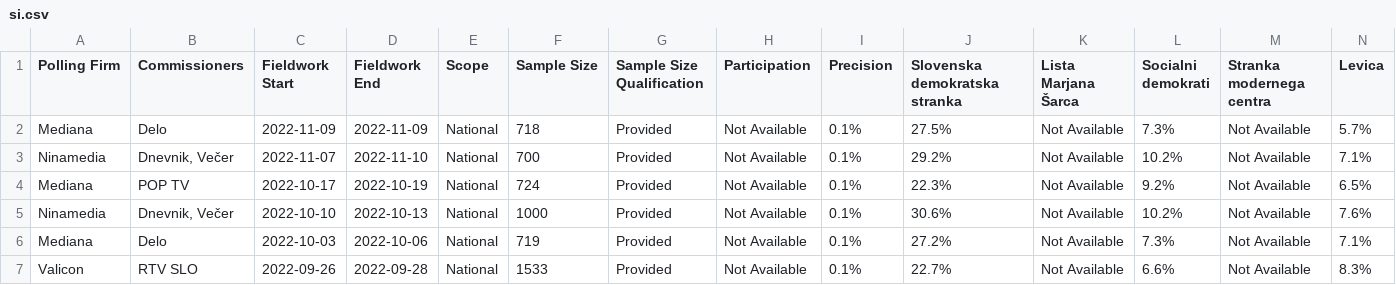
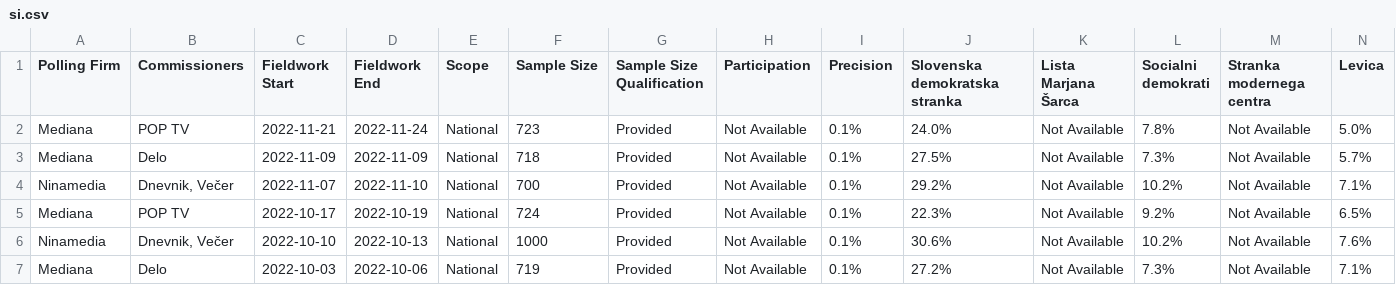
Before and after one commit to michalskop/europeelects, a CSV file: data_original/si.csv, drawn as a sheet; only a part is shown; the shorter side is filled out with more unchanged rows; rows hold the shown columns only; the diff names each change by its address in the sheet, - before the commit and + after, or states it on an @@ line.

```diff
--- a/data_original/si.csv
+++ b/data_original/si.csv
+row 2: Mediana | POP TV | 2022-11-21 | 2022-11-24 | National | 723 | Provided | Not Available | 0.1% | 24.0% | Not Available | 7.8% | Not Available | 5.0%
```
Also changed, not shown: data_original/be-bru.csv, data_original/be-wal.csv, 4 other files.
